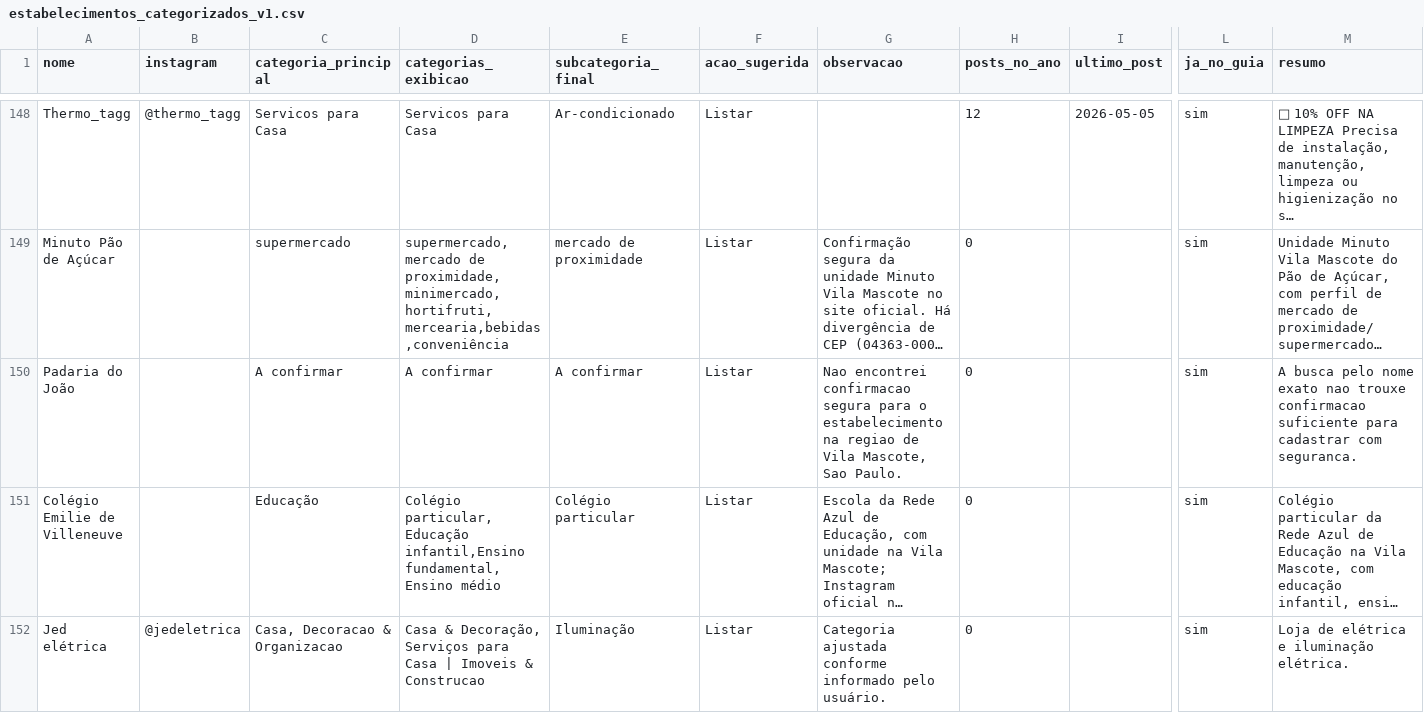
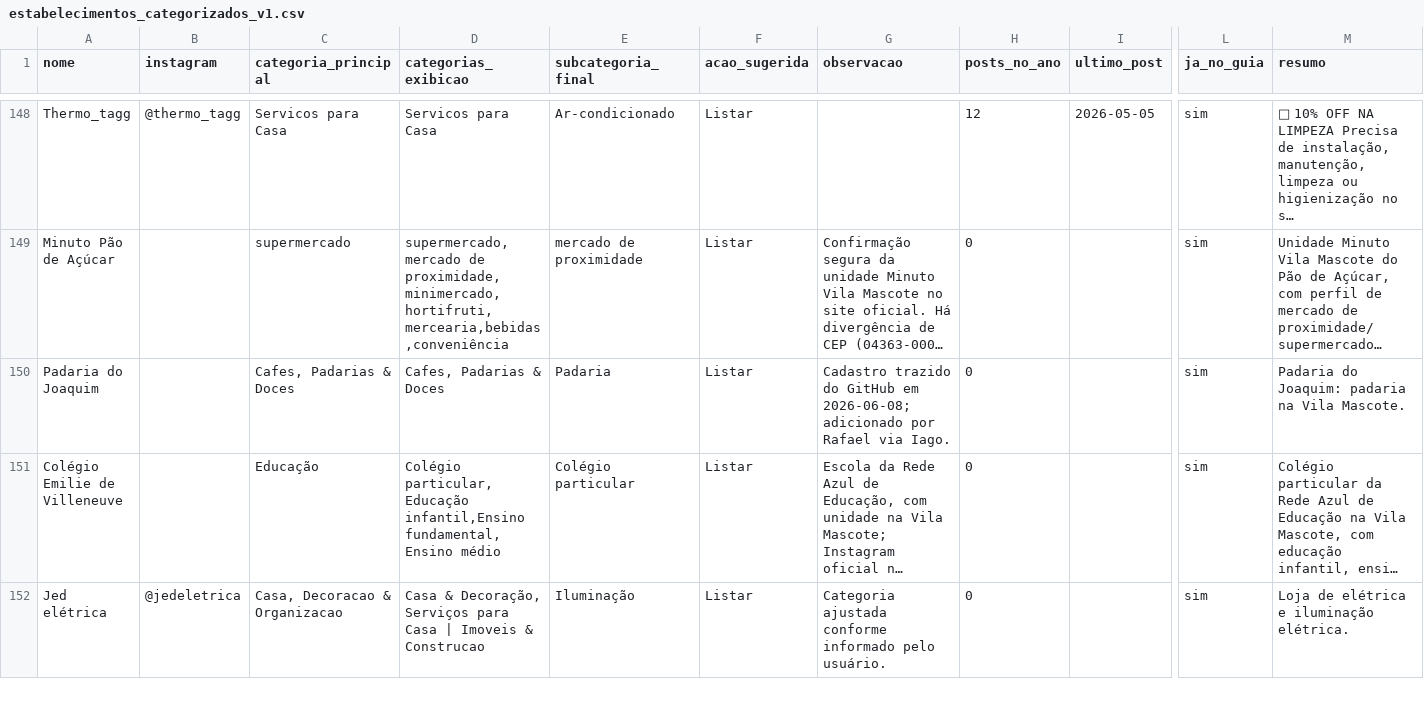
Before and after one commit to criatixagencia-collab/guia-vila-mascote, a CSV file: CATEGORIZACAO/estabelecimentos_categorizados_v1.csv, drawn as a sheet; only a part is shown, gaps mark what is left out; long unchanged cells end in …; removed rows and columns are numbered as before the commit, all else as after; rows hold the shown columns only; the diff names each change by its address in the sheet, - before the commit and + after, or states it on an @@ line.

Commit message:
Corrige interacoes do Guia Vila Mascote

```diff
--- a/CATEGORIZACAO/estabelecimentos_categorizados_v1.csv
+++ b/CATEGORIZACAO/estabelecimentos_categorizados_v1.csv
-row 150: Padaria do João |  | A confirmar | A confirmar | A confirmar | Listar | Nao encontrei confirmacao segura para o estabelecimento na regiao de Vila Mascote, Sao Paulo. | 0 |  | sim | A busca pelo nome exato nao trouxe confirmacao suficiente para cadastrar com seguranca.
+row 150: Padaria do Joaquim |  | Cafes, Padarias & Doces | Cafes, Padarias & Doces | Padaria | Listar | Cadastro trazido do GitHub em 2026-06-08; adicionado por Rafael via Iago. | 0 |  | sim | Padaria do Joaquim: padaria na Vila Mascote.
```
Also changed, not shown: CATEGORIZACAO/enderecos_sem_pin_confiavel.csv, 5 other files.
